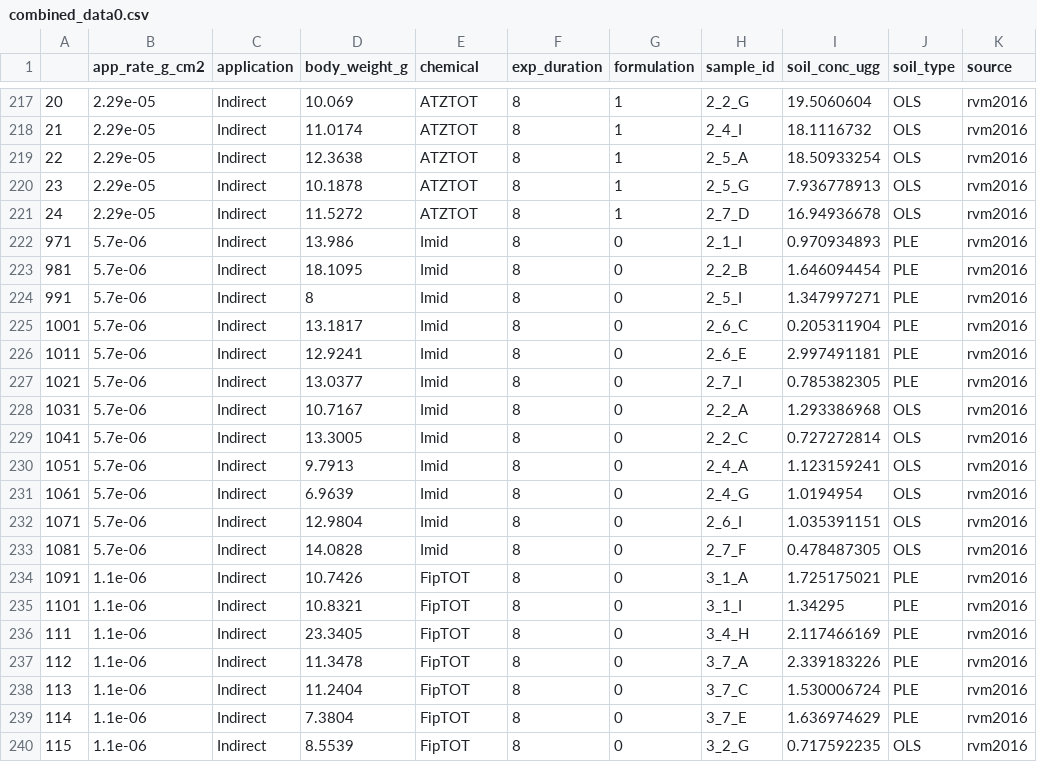
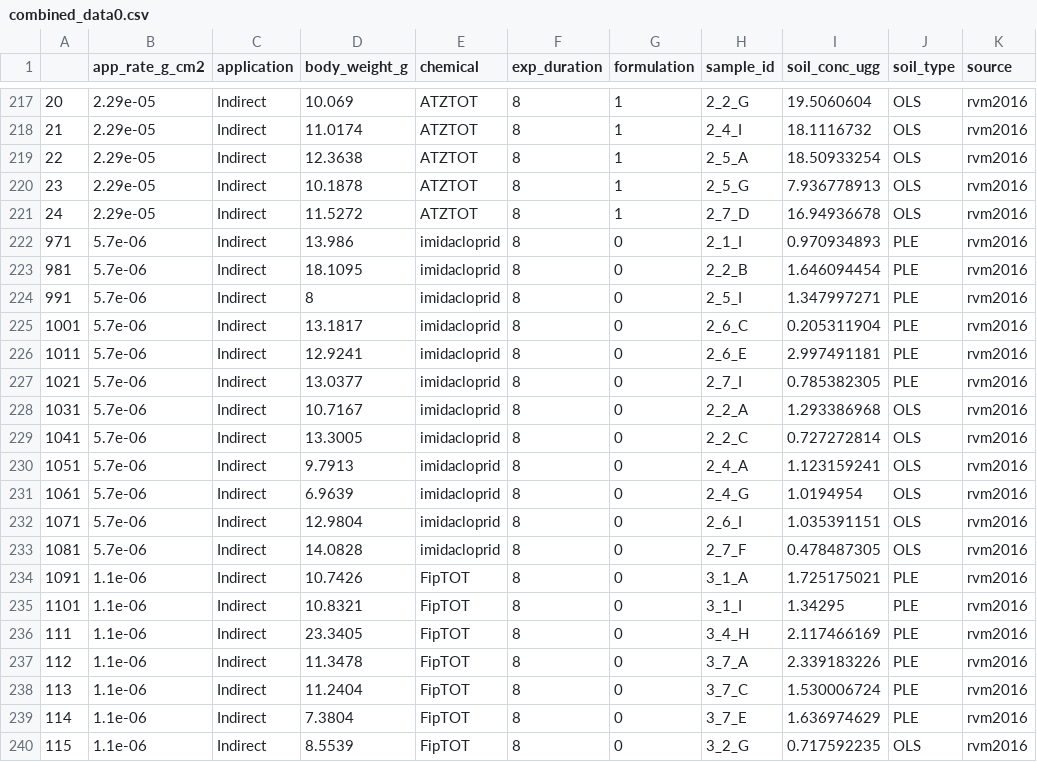
Before and after one commit to amphibian-exeff/purucker_dermalcollation, a CSV file: data_out/combined_data0.csv, drawn as a sheet; only a part is shown, gaps mark what is left out; the diff names each change by its address in the sheet, - before the commit and + after, or states it on an @@ line.

```diff
--- a/data_out/combined_data0.csv
+++ b/data_out/combined_data0.csv
-E222:E233 (chemical): Imid
+E222:E233 (chemical): imidacloprid
```
Also changed, not shown: data_out/amphib_dermal_collated.csv, data_out/combined_data1.csv, 11 other files.
